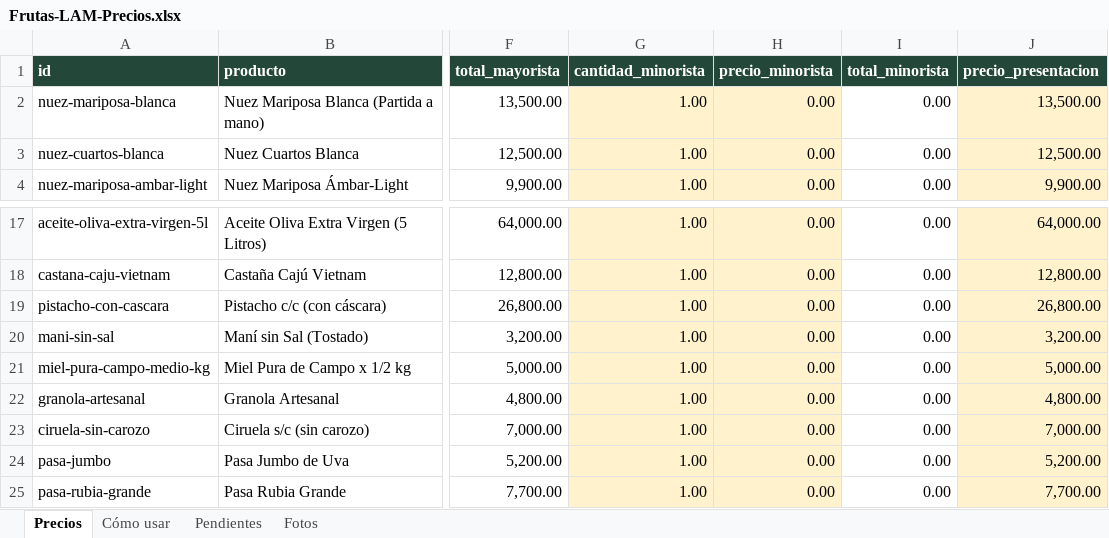
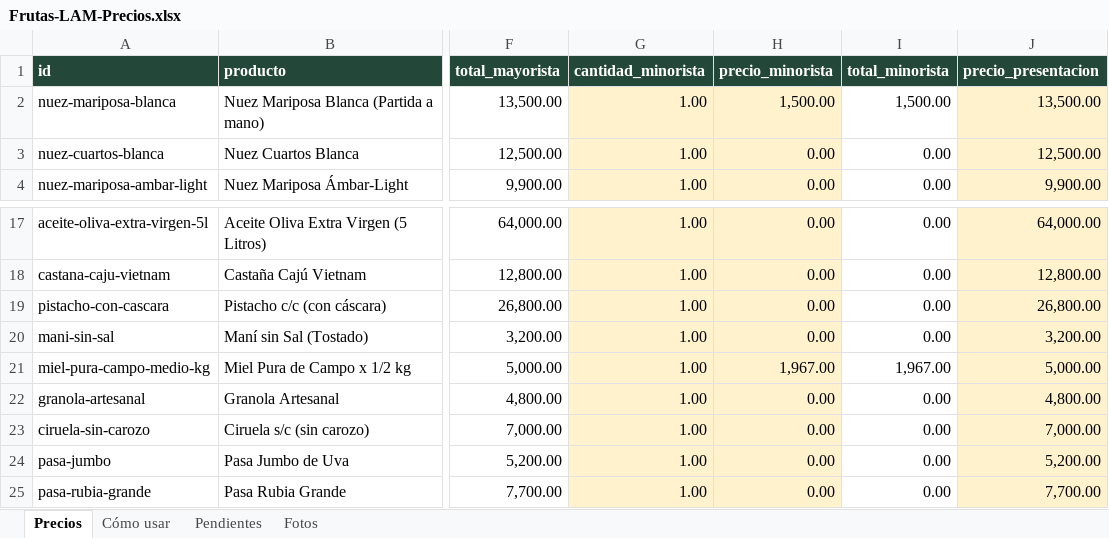
Before and after one commit to MatiasAlbanes/FRUTAS-LAM, an Excel workbook: EXCEL EDITABLE/Frutas-LAM-Precios.xlsx, sheet Precios, drawn as a sheet; only a part is shown, gaps mark what is left out; values as stored, in another font and other column widths than the file's, no borders; the diff names each change by its address in the sheet, - before the commit and + after, or states it on an @@ line.

Commit message:
Corrige lectura de totales de Sheets y prepara migración preservando precios minoristas

```diff
--- a/EXCEL EDITABLE/Frutas-LAM-Precios.xlsx (sheet Precios)
+++ b/EXCEL EDITABLE/Frutas-LAM-Precios.xlsx (sheet Precios)
-H2 (precio_minorista): 0.00
+H2 (precio_minorista): 1,500.00
-I2 (total_minorista): 0.00
+I2 (total_minorista): 1,500.00
-H21 (precio_minorista): 0.00
+H21 (precio_minorista): 1,967.00
-I21 (total_minorista): 0.00
+I21 (total_minorista): 1,967.00
```
Also changed, not shown: sheet Cómo usar, sheet Fotos, sheet Pendientes, 14 other files.
